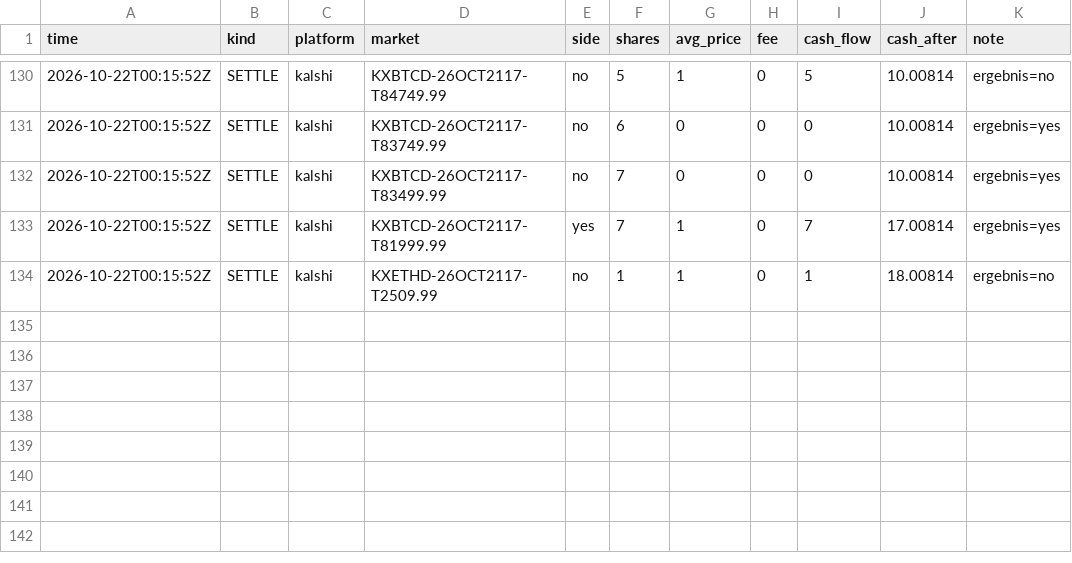
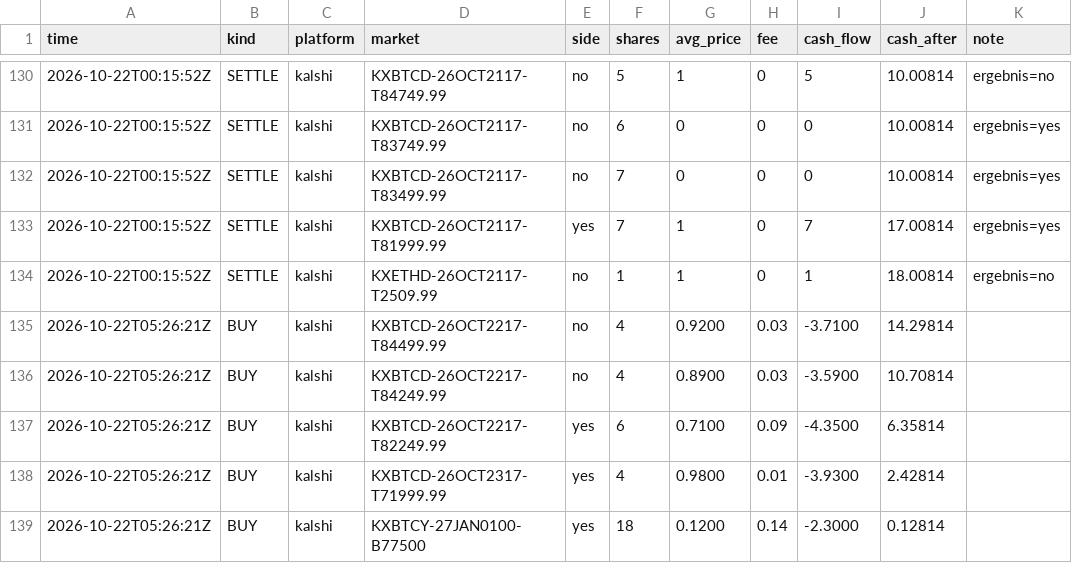
Before and after one commit to rouvenwieland/wahrscheinlichkeits-scanner-public, a CSV file: data/trades_punkt.csv, drawn as a sheet; only a part is shown, gaps mark what is left out.

```diff
--- a/data/trades_punkt.csv
+++ b/data/trades_punkt.csv
@@ -134 +134,6 @@ time,kind,platform,market,side,shares,avg_price,fee,cash_flow,cash_after,note
 2026-10-22T00:15:52Z,SETTLE,kalshi,KXETHD-26OCT2117-T2509.99,no,1,1,0,1,18.00814,ergebnis=no
+2026-10-22T05:26:21Z,BUY,kalshi,KXBTCD-26OCT2217-T84499.99,no,4,0.9200,0.03,-3.7100,14.29814,
+2026-10-22T05:26:21Z,BUY,kalshi,KXBTCD-26OCT2217-T84249.99,no,4,0.8900,0.03,-3.5900,10.70814,
+2026-10-22T05:26:21Z,BUY,kalshi,KXBTCD-26OCT2217-T82249.99,yes,6,0.7100,0.09,-4.3500,6.35814,
+2026-10-22T05:26:21Z,BUY,kalshi,KXBTCD-26OCT2317-T71999.99,yes,4,0.9800,0.01,-3.9300,2.42814,
+2026-10-22T05:26:21Z,BUY,kalshi,KXBTCY-27JAN0100-B77500,yes,18,0.1200,0.14,-2.3000,0.12814,
```
Also changed, not shown: data/berichte/verlauf.csv, 4 other files.
